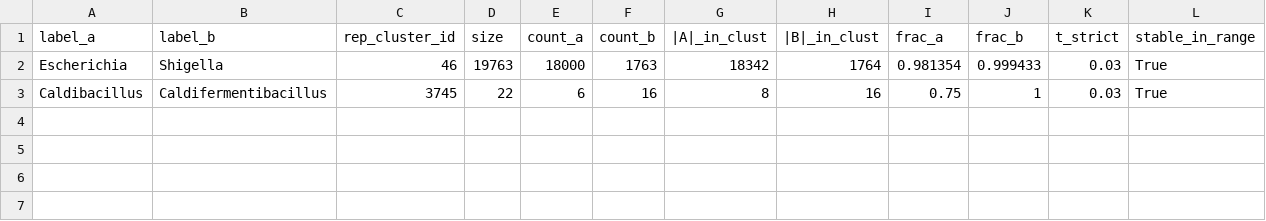
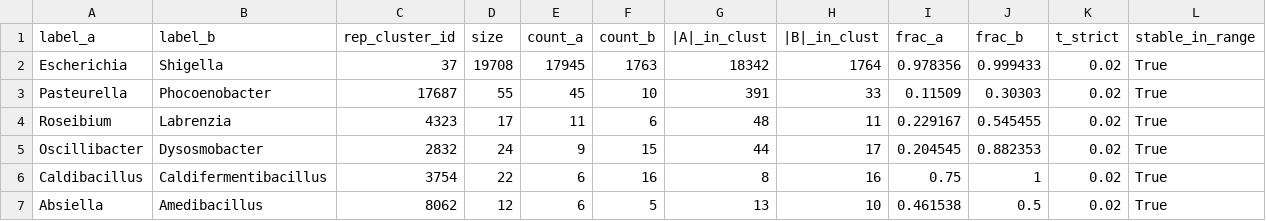
Before and after one commit to RabbitBio/RabbitTClust, a TSV file: discovery/genus.potential_merge.tsv, drawn as a sheet.

```diff
--- a/discovery/genus.potential_merge.tsv
+++ b/discovery/genus.potential_merge.tsv
@@ -1,3 +1,7 @@
 label_a	label_b	rep_cluster_id	size	count_a	count_b	|A|_in_clust	|B|_in_clust	frac_a	frac_b	t_strict	stable_in_range
-Escherichia	Shigella	46	19763	18000	1763	18342	1764	0.981354	0.999433	0.03	True
-Caldibacillus	Caldifermentibacillus	3745	22	6	16	8	16	0.75	1	0.03	True
+Escherichia	Shigella	37	19708	17945	1763	18342	1764	0.978356	0.999433	0.02	True
+Pasteurella	Phocoenobacter	17687	55	45	10	391	33	0.11509	0.30303	0.02	True
+Roseibium	Labrenzia	4323	17	11	6	48	11	0.229167	0.545455	0.02	True
+Oscillibacter	Dysosmobacter	2832	24	9	15	44	17	0.204545	0.882353	0.02	True
+Caldibacillus	Caldifermentibacillus	3754	22	6	16	8	16	0.75	1	0.02	True
+Absiella	Amedibacillus	8062	12	6	5	13	10	0.461538	0.5	0.02	True
```
Also changed, not shown: discovery/genus.potential_split.tsv, discovery/species.potential_merge.tsv, 1 other file.
